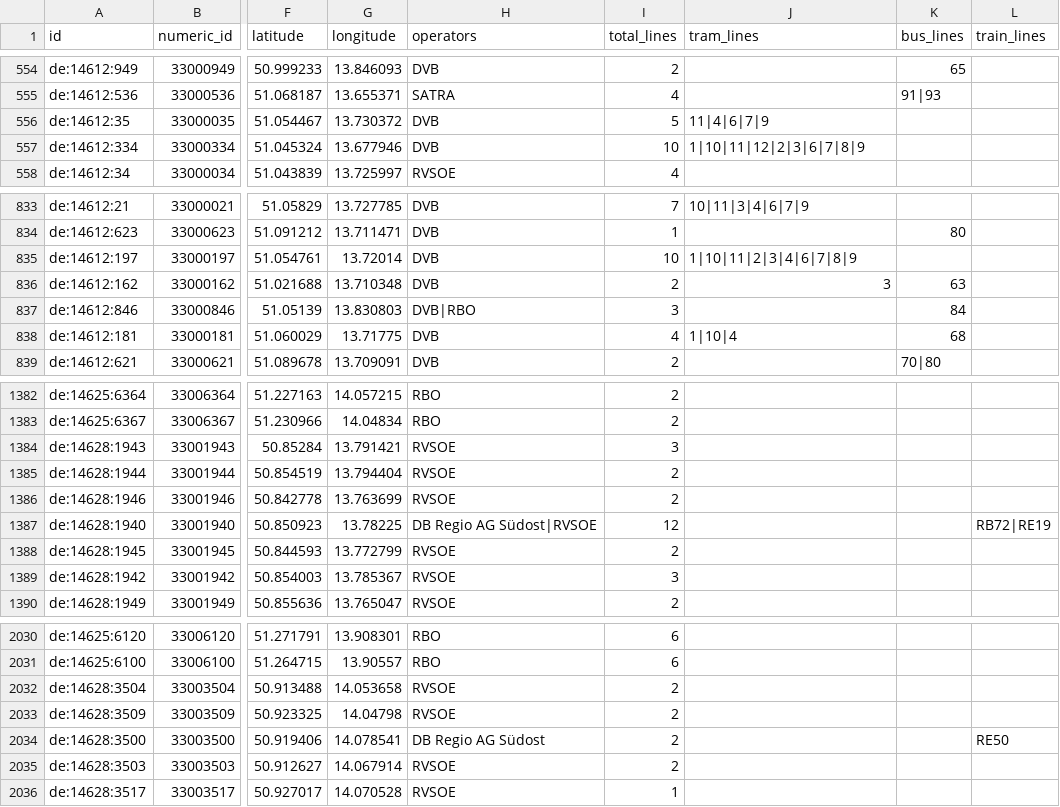
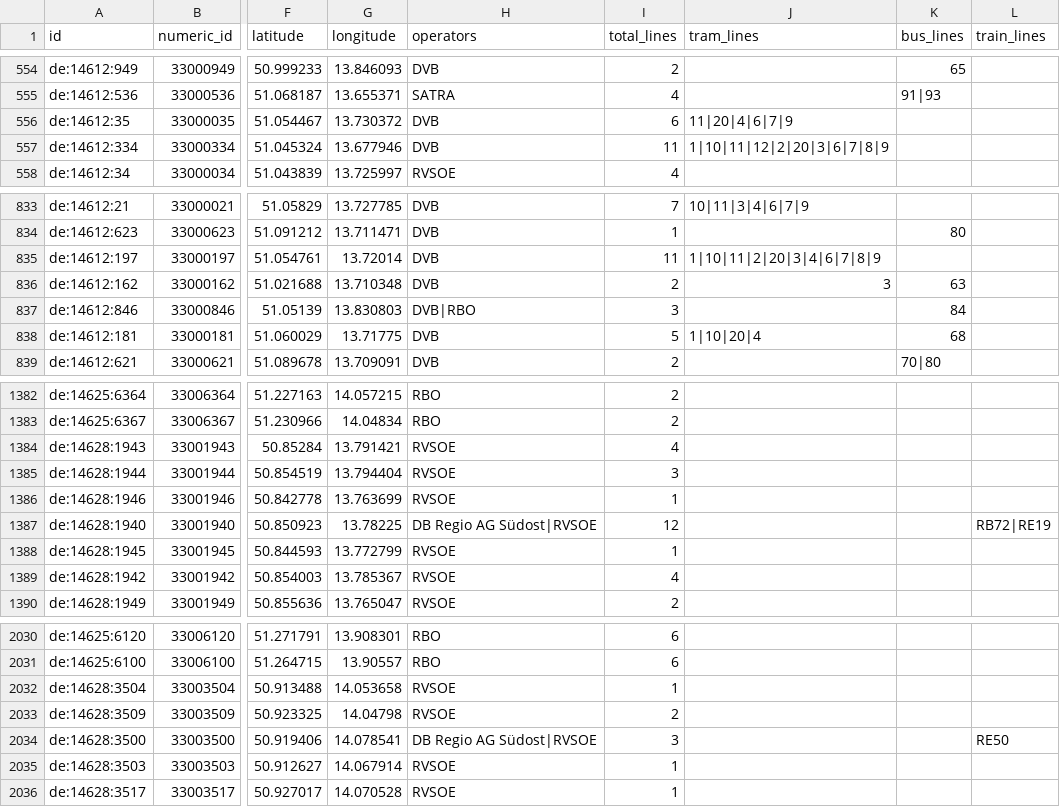
Before and after one commit to kiliankoe/vvo, a CSV file: data/stations.csv, drawn as a sheet; only a part is shown, gaps mark what is left out; the diff covers the shown part only; the diff names each change by its address in the sheet, - before the commit and + after, or states it on an @@ line.

```diff
--- a/data/stations.csv
+++ b/data/stations.csv
-I556 (total_lines): 5
+I556 (total_lines): 6
-J556 (tram_lines): 11|4|6|7|9
+J556 (tram_lines): 11|20|4|6|7|9
-I557 (total_lines): 10
+I557 (total_lines): 11
-J557 (tram_lines): 1|10|11|12|2|3|6|7|8|9
+J557 (tram_lines): 1|10|11|12|2|20|3|6|7|8|9
-I835 (total_lines): 10
+I835 (total_lines): 11
-J835 (tram_lines): 1|10|11|2|3|4|6|7|8|9
+J835 (tram_lines): 1|10|11|2|20|3|4|6|7|8|9
-I838 (total_lines): 4
+I838 (total_lines): 5
-J838 (tram_lines): 1|10|4
+J838 (tram_lines): 1|10|20|4
-I1384 (total_lines): 3
+I1384 (total_lines): 4
-I1385 (total_lines): 2
+I1385 (total_lines): 3
-I1386 (total_lines): 2
+I1386 (total_lines): 1
-I1388 (total_lines): 2
+I1388 (total_lines): 1
-I1389 (total_lines): 3
+I1389 (total_lines): 4
-I2032 (total_lines): 2
+I2032 (total_lines): 1
-H2034 (operators): DB Regio AG Südost
+H2034 (operators): DB Regio AG Südost|RVSOE
-I2034 (total_lines): 2
+I2034 (total_lines): 3
-I2035 (total_lines): 2
+I2035 (total_lines): 1
```
Also changed, not shown: 1 added row, 1 removed row and 79 edited cells elsewhere in this file, 3 other files.
